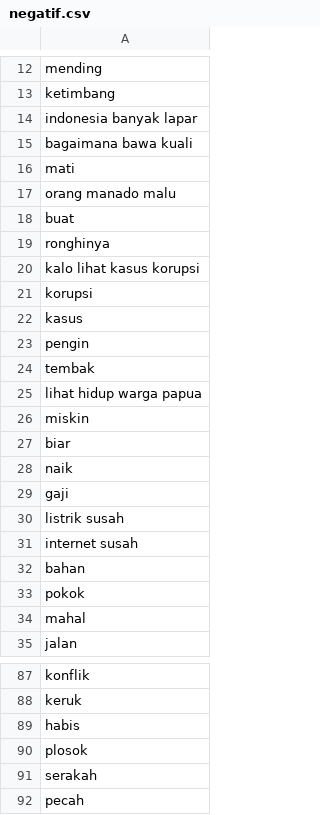
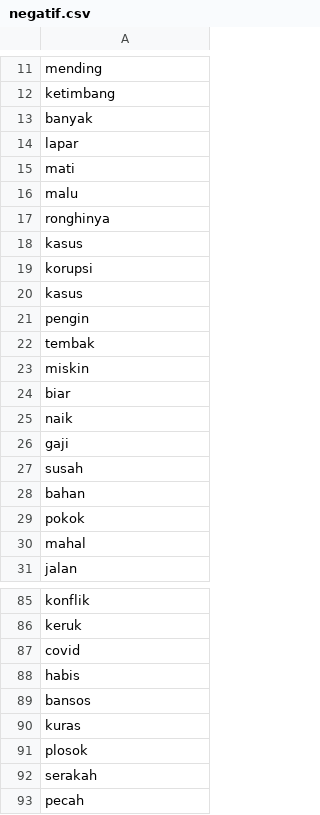
Before and after one commit to jamilulalng/kamus_emoticon, a CSV file: negatif.csv, drawn as a sheet; only a part is shown, gaps mark what is left out; the diff covers the shown part only.

Commit message:
Update negatif.csv

```diff
--- a/negatif.csv
+++ b/negatif.csv
@@ -13,9 +12,8 @@ mending
 ketimbang
-indonesia banyak lapar
-bagaimana bawa kuali
+banyak
+lapar
 mati
-orang manado malu
-buat
+malu
 ronghinya
-kalo lihat kasus korupsi
+kasus
 korupsi
@@ -24,3 +22,2 @@ pengin
 tembak
-lihat hidup warga papua
 miskin
@@ -29,4 +26,3 @@ naik
 gaji
-listrik susah
-internet susah
+susah
 bahan
@@ -88,3 +86,6 @@ konflik
 keruk
+covid
 habis
+bansos
+kuras
 plosok
```
Also changed, not shown: 2 added rows and 1 removed row elsewhere in this file.
